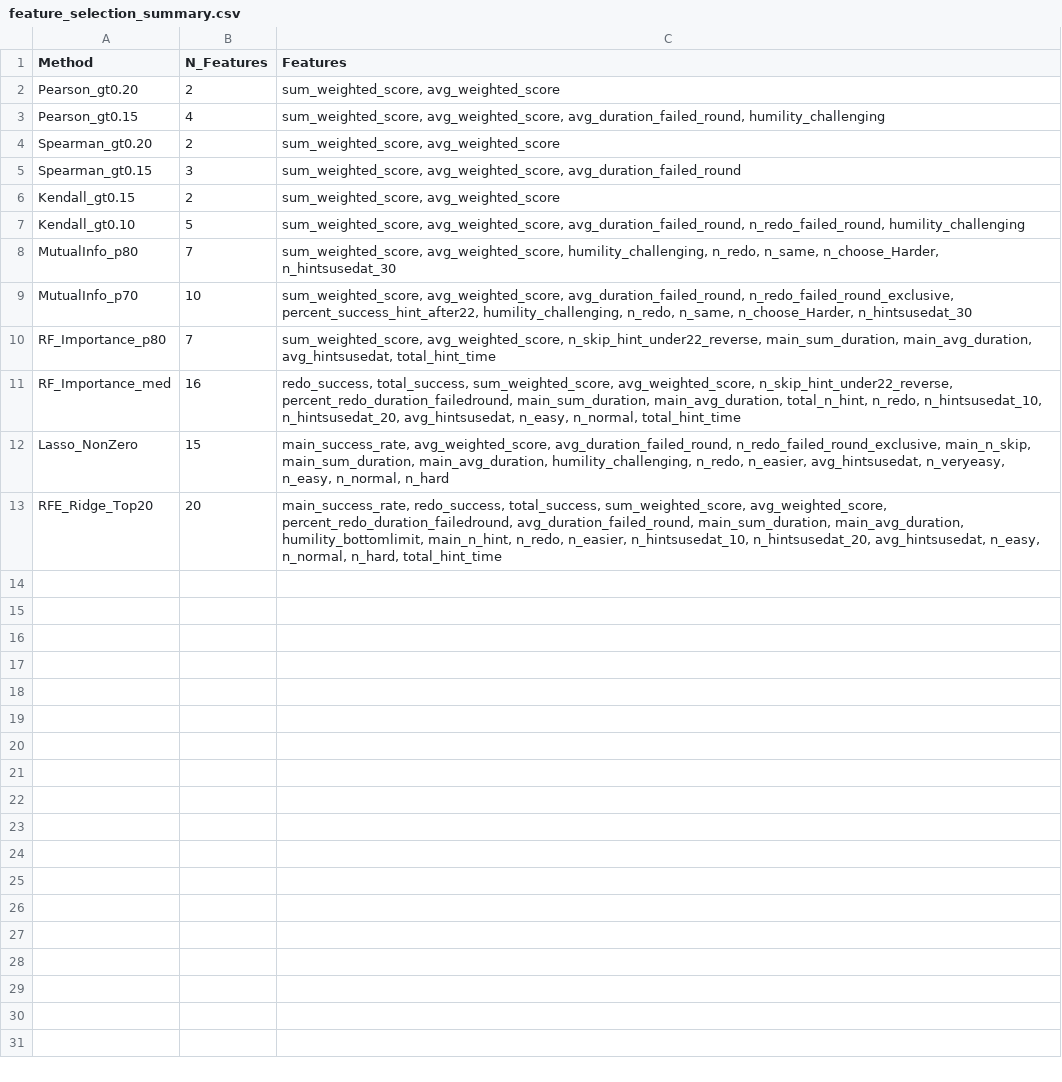
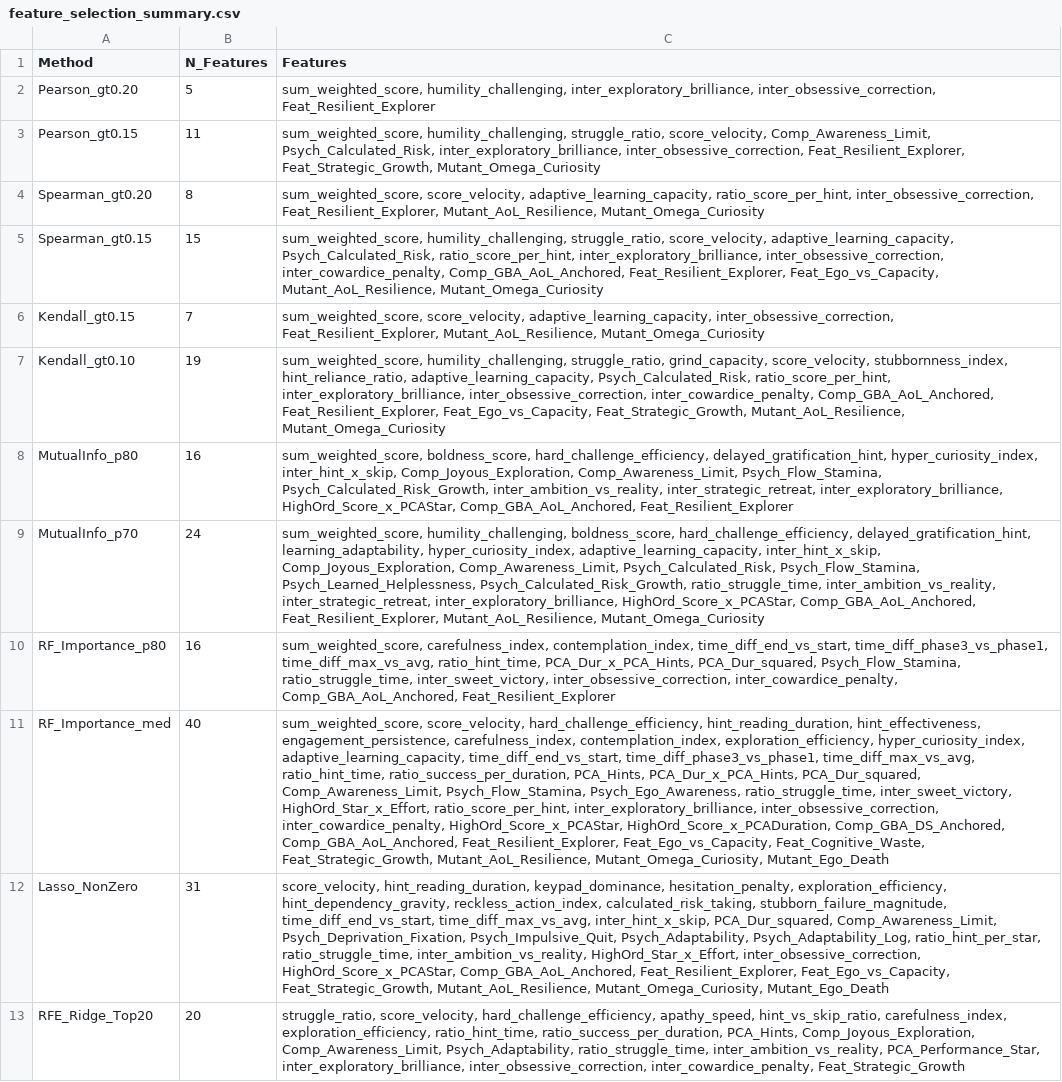
Before and after one commit to williamdeli/project_machinelearning_GBA, a CSV file: Model_ML_GBA1/model_bpfo/feature_selection_summary.csv, drawn as a sheet; the diff names each change by its address in the sheet, - before the commit and + after, or states it on an @@ line.

Commit message:
Update model_bpfo

```diff
--- a/Model_ML_GBA1/model_bpfo/feature_selection_summary.csv
+++ b/Model_ML_GBA1/model_bpfo/feature_selection_summary.csv
-B2 (N_Features): 2
+B2 (N_Features): 5
-C2 (Features): sum_weighted_score, avg_weighted_score
+C2 (Features): sum_weighted_score, humility_challenging, inter_exploratory_brilliance, inter_obsessive_correction, Feat_Resilient_Explorer
-B3 (N_Features): 4
+B3 (N_Features): 11
-C3 (Features): sum_weighted_score, avg_weighted_score, avg_duration_failed_round, humility_challenging
+C3 (Features): sum_weighted_score, humility_challenging, struggle_ratio, score_velocity, Comp_Awareness_Limit, Psych_Calculated_Risk, inter_exploratory_brilliance, inter_obsessive_correction, Feat_Resilient_Explorer, Feat_Strategic_Growth, Mutant_Omega_Curiosity
-B4 (N_Features): 2
+B4 (N_Features): 8
-C4 (Features): sum_weighted_score, avg_weighted_score
+C4 (Features): sum_weighted_score, score_velocity, adaptive_learning_capacity, ratio_score_per_hint, inter_obsessive_correction, Feat_Resilient_Explorer, Mutant_AoL_Resilience, Mutant_Omega_Curiosity
-B5 (N_Features): 3
+B5 (N_Features): 15
-C5 (Features): sum_weighted_score, avg_weighted_score, avg_duration_failed_round
+C5 (Features): sum_weighted_score, humility_challenging, struggle_ratio, score_velocity, adaptive_learning_capacity, Psych_Calculated_Risk, ratio_score_per_hint, inter_exploratory_brilliance, inter_obsessive_correction, inter_cowardice_penalty, Comp_GBA_AoL_Anchored, Feat_Resilient_Explorer, Feat_Ego_vs_Capacity, Mutant_AoL_Resilience, Mutant_Omega_Curiosity
-B6 (N_Features): 2
+B6 (N_Features): 7
-C6 (Features): sum_weighted_score, avg_weighted_score
+C6 (Features): sum_weighted_score, score_velocity, adaptive_learning_capacity, inter_obsessive_correction, Feat_Resilient_Explorer, Mutant_AoL_Resilience, Mutant_Omega_Curiosity
-B7 (N_Features): 5
+B7 (N_Features): 19
-C7 (Features): sum_weighted_score, avg_weighted_score, avg_duration_failed_round, n_redo_failed_round, humility_challenging
+C7 (Features): sum_weighted_score, humility_challenging, struggle_ratio, grind_capacity, score_velocity, stubbornness_index, hint_reliance_ratio, adaptive_learning_capacity, Psych_Calculated_Risk, ratio_score_per_hint, inter_exploratory_brilliance, inter_obsessive_correction, inter_cowardice_penalty, Comp_GBA_AoL_Anchored, Feat_Resilient_Explorer, Feat_Ego_vs_Capacity, Feat_Strategic_Growth, Mutant_AoL_Resilience, Mutant_Omega_Curiosity
-B8 (N_Features): 7
+B8 (N_Features): 16
-C8 (Features): sum_weighted_score, avg_weighted_score, humility_challenging, n_redo, n_same, n_choose_Harder, n_hintsusedat_30
+C8 (Features): sum_weighted_score, boldness_score, hard_challenge_efficiency, delayed_gratification_hint, hyper_curiosity_index, inter_hint_x_skip, Comp_Joyous_Exploration, Comp_Awareness_Limit, Psych_Flow_Stamina, Psych_Calculated_Risk_Growth, inter_ambition_vs_reality, inter_strategic_retreat, inter_exploratory_brilliance, HighOrd_Score_x_PCAStar, Comp_GBA_AoL_Anchored, Feat_Resilient_Explorer
-B9 (N_Features): 10
+B9 (N_Features): 24
-C9 (Features): sum_weighted_score, avg_weighted_score, avg_duration_failed_round, n_redo_failed_round_exclusive, percent_success_hint_after22, humility_challenging, n_redo, n_same, n_choose_Harder, n_hintsusedat_30
+C9 (Features): sum_weighted_score, humility_challenging, boldness_score, hard_challenge_efficiency, delayed_gratification_hint, learning_adaptability, hyper_curiosity_index, adaptive_learning_capacity, inter_hint_x_skip, Comp_Joyous_Exploration, Comp_Awareness_Limit, Psych_Calculated_Risk, Psych_Flow_Stamina, Psych_Learned_Helplessness, Psych_Calculated_Risk_Growth, ratio_struggle_time, inter_ambition_vs_reality, inter_strategic_retreat, inter_exploratory_brilliance, HighOrd_Score_x_PCAStar, Comp_GBA_AoL_Anchored, Feat_Resilient_Explorer, Mutant_AoL_Resilience, Mutant_Omega_Curiosity
-B10 (N_Features): 7
+B10 (N_Features): 16
-C10 (Features): sum_weighted_score, avg_weighted_score, n_skip_hint_under22_reverse, main_sum_duration, main_avg_duration, avg_hintsusedat, total_hint_time
+C10 (Features): sum_weighted_score, carefulness_index, contemplation_index, time_diff_end_vs_start, time_diff_phase3_vs_phase1, time_diff_max_vs_avg, ratio_hint_time, PCA_Dur_x_PCA_Hints, PCA_Dur_squared, Psych_Flow_Stamina, ratio_struggle_time, inter_sweet_victory, inter_obsessive_correction, inter_cowardice_penalty, Comp_GBA_AoL_Anchored, Feat_Resilient_Explorer
-B11 (N_Features): 16
+B11 (N_Features): 40
-C11 (Features): redo_success, total_success, sum_weighted_score, avg_weighted_score, n_skip_hint_under22_reverse, percent_redo_duration_failedround, main_sum_duration, main_avg_duration, total_n_hint, n_redo, n_hintsusedat_10, n_hintsusedat_20, avg_hintsusedat, n_easy, n_normal, total_hint_time
+C11 (Features): sum_weighted_score, score_velocity, hard_challenge_efficiency, hint_reading_duration, hint_effectiveness, engagement_persistence, carefulness_index, contemplation_index, exploration_efficiency, hyper_curiosity_index, adaptive_learning_capacity, time_diff_end_vs_start, time_diff_phase3_vs_phase1, time_diff_max_vs_avg, ratio_hint_time, ratio_success_per_duration, PCA_Hints, PCA_Dur_x_PCA_Hints, PCA_Dur_squared, Comp_Awareness_Limit, Psych_Flow_Stamina, Psych_Ego_Awareness, ratio_struggle_time, inter_sweet_victory, HighOrd_Star_x_Effort, ratio_score_per_hint, inter_exploratory_brilliance, inter_obsessive_correction, inter_cowardice_penalty, HighOrd_Score_x_PCAStar, HighOrd_Score_x_PCADuration, Comp_GBA_DS_Anchored, Comp_GBA_AoL_Anchored, Feat_Resilient_Explorer, Feat_Ego_vs_Capacity, Feat_Cognitive_Waste, Feat_Strategic_Growth, Mutant_AoL_Resilience, Mutant_Omega_Curiosity, Mutant_Ego_Death
-B12 (N_Features): 15
+B12 (N_Features): 31
-C12 (Features): main_success_rate, avg_weighted_score, avg_duration_failed_round, n_redo_failed_round_exclusive, main_n_skip, main_sum_duration, main_avg_duration, humility_challenging, n_redo, n_easier, avg_hintsusedat, n_veryeasy, n_easy, n_normal, n_hard
+C12 (Features): score_velocity, hint_reading_duration, keypad_dominance, hesitation_penalty, exploration_efficiency, hint_dependency_gravity, reckless_action_index, calculated_risk_taking, stubborn_failure_magnitude, time_diff_end_vs_start, time_diff_max_vs_avg, inter_hint_x_skip, PCA_Dur_squared, Comp_Awareness_Limit, Psych_Deprivation_Fixation, Psych_Impulsive_Quit, Psych_Adaptability, Psych_Adaptability_Log, ratio_hint_per_star, ratio_struggle_time, inter_ambition_vs_reality, HighOrd_Star_x_Effort, inter_obsessive_correction, HighOrd_Score_x_PCAStar, Comp_GBA_AoL_Anchored, Feat_Resilient_Explorer, Feat_Ego_vs_Capacity, Feat_Strategic_Growth, Mutant_AoL_Resilience, Mutant_Omega_Curiosity, Mutant_Ego_Death
-C13 (Features): main_success_rate, redo_success, total_success, sum_weighted_score, avg_weighted_score, percent_redo_duration_failedround, avg_duration_failed_round, main_sum_duration, main_avg_duration, humility_bottomlimit, main_n_hint, n_redo, n_easier, n_hintsusedat_10, n_hintsusedat_20, avg_hintsusedat, n_easy, n_normal, n_hard, total_hint_time
+C13 (Features): struggle_ratio, score_velocity, hard_challenge_efficiency, apathy_speed, hint_vs_skip_ratio, carefulness_index, exploration_efficiency, ratio_hint_time, ratio_success_per_duration, PCA_Hints, Comp_Joyous_Exploration, Comp_Awareness_Limit, Psych_Adaptability, ratio_struggle_time, inter_ambition_vs_reality, PCA_Performance_Star, inter_exploratory_brilliance, inter_obsessive_correction, inter_cowardice_penalty, Feat_Strategic_Growth
```
Also changed, not shown: 28 other files.
